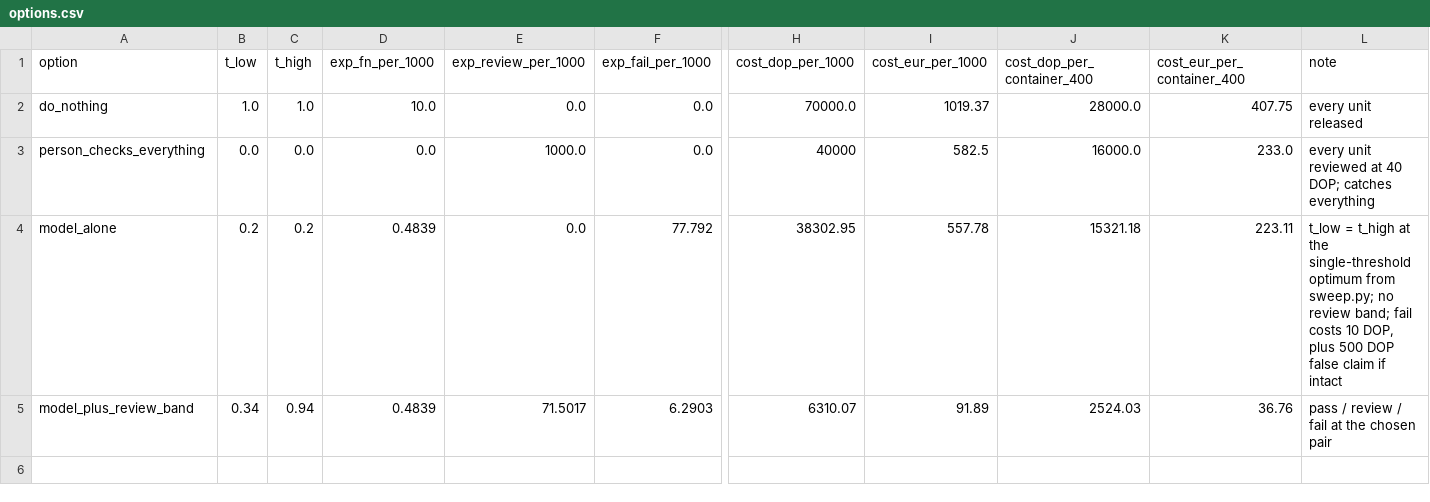
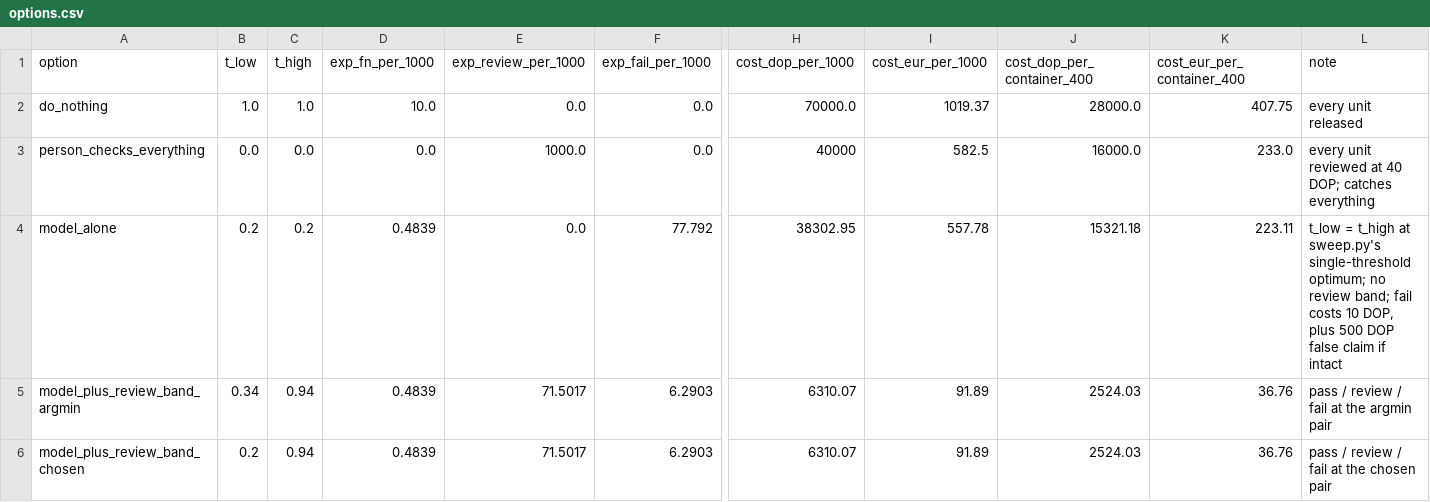
Before and after one commit to javier1628/daiist-assignment-2, a CSV file: outputs/options.csv, drawn as a sheet; only a part is shown, gaps mark what is left out; rows hold the shown columns only; the diff names each change by its address in the sheet, - before the commit and + after, or states it on an @@ line.

```diff
--- a/outputs/options.csv
+++ b/outputs/options.csv
-L4 (note): …t_high at the single-threshold optimum from sweep.py; no review…
+L4 (note): …t_high at sweep.py's single-threshold optimum; no review…
-A5 (option): model_plus_review_band
+A5 (option): model_plus_review_band_argmin
-L5 (note): pass / review / fail at the chosen pair
+L5 (note): pass / review / fail at the argmin pair
+row 6: model_plus_review_band_chosen | 0.2 | 0.94 | 0.4839 | 71.5017 | 6.2903 | 6310.07 | 91.89 | 2524.03 | 36.76 | pass / review / fail at the chosen pair
```
Also changed, not shown: outputs/review_load.csv, 10 other files.
